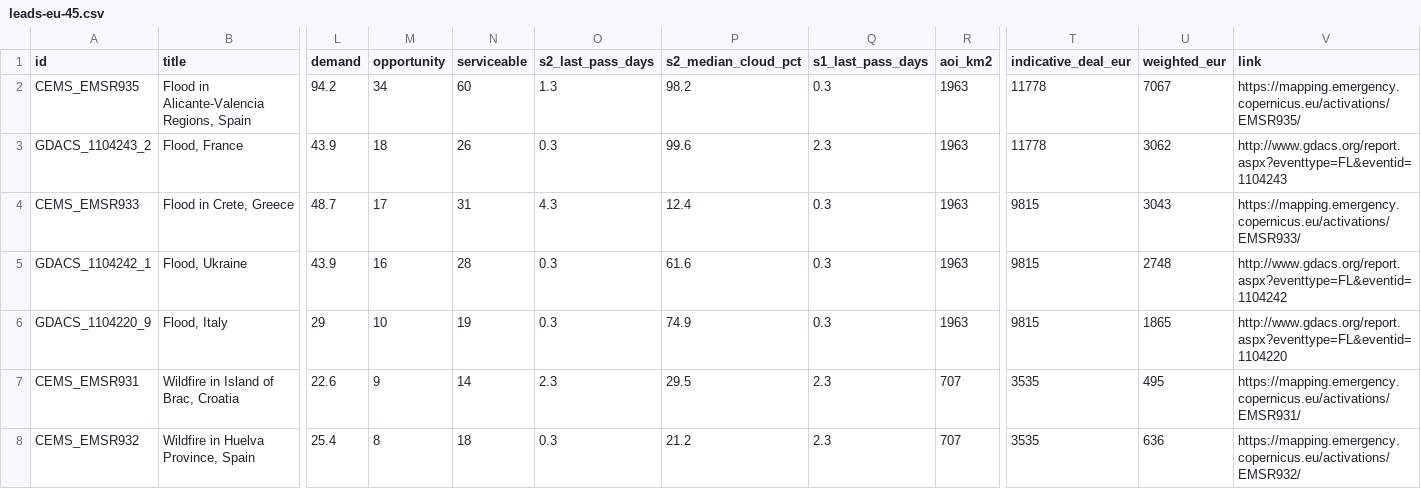
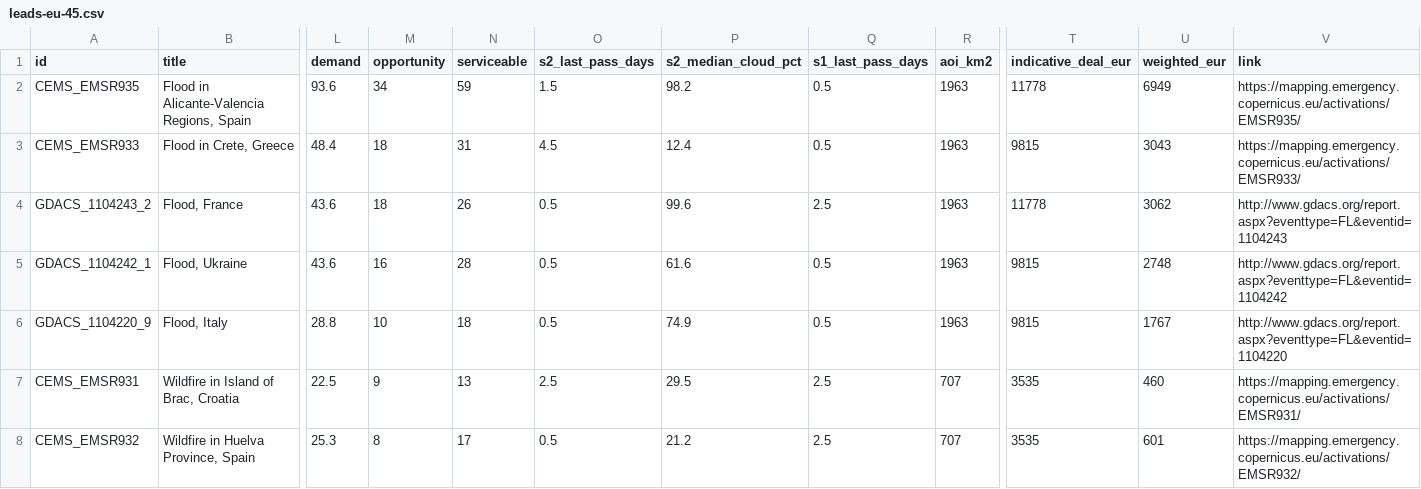
Before and after one commit to dchichorro/terrasignal, a CSV file: public/data/leads-eu-45.csv, drawn as a sheet; only a part is shown, gaps mark what is left out; removed rows and columns are numbered as before the commit, all else as after; rows hold the shown columns only; the diff names each change by its address in the sheet, - before the commit and + after, or states it on an @@ line.

```diff
--- a/public/data/leads-eu-45.csv
+++ b/public/data/leads-eu-45.csv
-L2 (demand): 94.2
+L2 (demand): 93.6
-N2 (serviceable): 60
+N2 (serviceable): 59
-O2 (s2_last_pass_days): 1.3
+O2 (s2_last_pass_days): 1.5
-Q2 (s1_last_pass_days): 0.3
+Q2 (s1_last_pass_days): 0.5
-U2 (weighted_eur): 7067
+U2 (weighted_eur): 6949
+row 3: CEMS_EMSR933 | Flood in Crete, Greece | 48.4 | 18 | 31 | 4.5 | 12.4 | 0.5 | 1963 | 9815 | 3043 | https://mapping.emergency.copernicus.eu/activations/EMSR933/
-L4 (demand): 43.9
+L4 (demand): 43.6
-O4 (s2_last_pass_days): 0.3
+O4 (s2_last_pass_days): 0.5
-Q4 (s1_last_pass_days): 2.3
+Q4 (s1_last_pass_days): 2.5
-row 4: CEMS_EMSR933 | Flood in Crete, Greece | 48.7 | 17 | 31 | 4.3 | 12.4 | 0.3 | 1963 | 9815 | 3043 | https://mapping.emergency.copernicus.eu/activations/EMSR933/
-L5 (demand): 43.9
+L5 (demand): 43.6
-O5:O6 (s2_last_pass_days): 0.3
+O5:O6 (s2_last_pass_days): 0.5
-Q5:Q6 (s1_last_pass_days): 0.3
+Q5:Q6 (s1_last_pass_days): 0.5
-L6 (demand): 29
+L6 (demand): 28.8
-N6 (serviceable): 19
+N6 (serviceable): 18
-U6 (weighted_eur): 1865
+U6 (weighted_eur): 1767
-L7 (demand): 22.6
+L7 (demand): 22.5
-N7 (serviceable): 14
+N7 (serviceable): 13
-O7 (s2_last_pass_days): 2.3
+O7 (s2_last_pass_days): 2.5
-Q7:Q8 (s1_last_pass_days): 2.3
+Q7:Q8 (s1_last_pass_days): 2.5
-U7 (weighted_eur): 495
+U7 (weighted_eur): 460
-L8 (demand): 25.4
+L8 (demand): 25.3
-N8 (serviceable): 18
+N8 (serviceable): 17
-O8 (s2_last_pass_days): 0.3
+O8 (s2_last_pass_days): 0.5
-U8 (weighted_eur): 636
+U8 (weighted_eur): 601
```
Also changed, not shown: public/data/leads-eu-30.csv, public/data/leads-global-30.csv, 10 other files.
